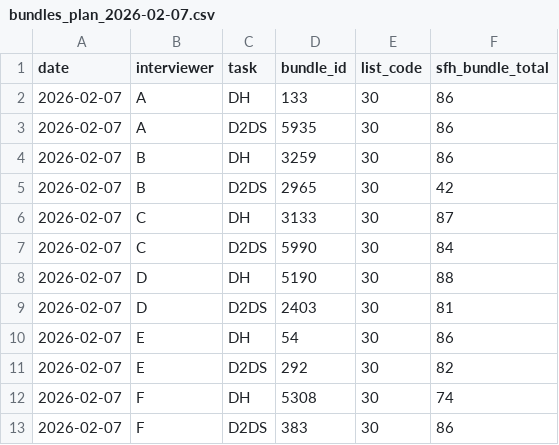
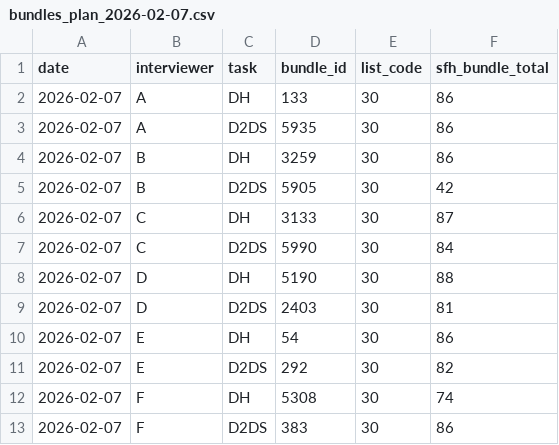
Before and after one commit to IrisWang2333/fieldprep, a CSV file: outputs/plans/bundles_plan_2026-02-07.csv, drawn as a sheet.

```diff
--- a/outputs/plans/bundles_plan_2026-02-07.csv
+++ b/outputs/plans/bundles_plan_2026-02-07.csv
@@ -4,3 +4,3 @@ date,interviewer,task,bundle_id,list_code,sfh_bundle_total
 2026-02-07,B,DH,3259,30,86
-2026-02-07,B,D2DS,2965,30,42
+2026-02-07,B,D2DS,5905,30,42
 2026-02-07,C,DH,3133,30,87
```
